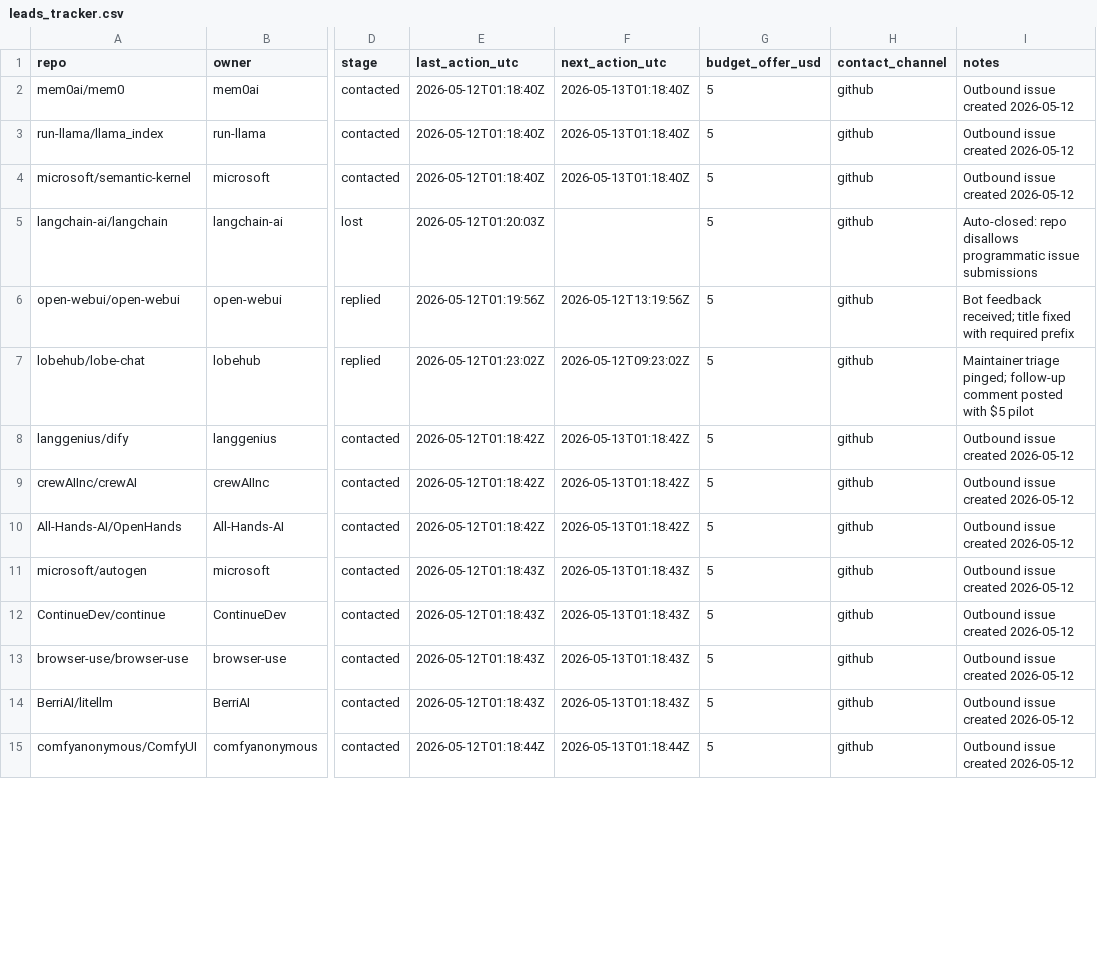
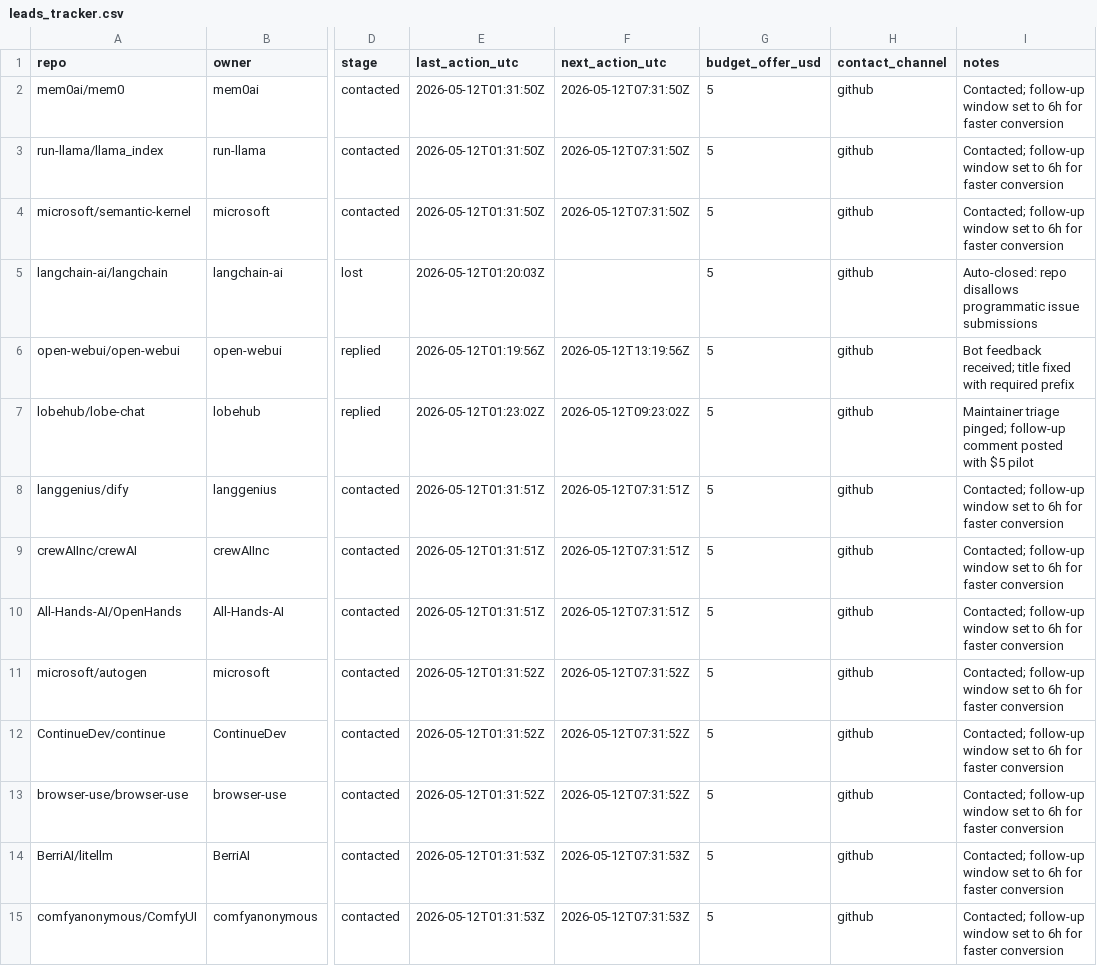
Before and after one commit to hieuchaydi/MemoryFeed, a CSV file: tools/monetization/leads_tracker.csv, drawn as a sheet; only a part is shown, gaps mark what is left out; the diff covers the shown part only; the diff names each change by its address in the sheet, - before the commit and + after, or states it on an @@ line.

Commit message:
Expand outbound wave with new targets and refresh lead follow-up windows

```diff
--- a/tools/monetization/leads_tracker.csv
+++ b/tools/monetization/leads_tracker.csv
-E2:E4 (last_action_utc): 2026-05-12T01:18:40Z
+E2:E4 (last_action_utc): 2026-05-12T01:31:50Z
-F2:F4 (next_action_utc): 2026-05-13T01:18:40Z
+F2:F4 (next_action_utc): 2026-05-12T07:31:50Z
-I2:I4 (notes): Outbound issue created 2026-05-12
+I2:I4 (notes): Contacted; follow-up window set to 6h for faster conversion
-E8:E10 (last_action_utc): 2026-05-12T01:18:42Z
+E8:E10 (last_action_utc): 2026-05-12T01:31:51Z
-F8:F10 (next_action_utc): 2026-05-13T01:18:42Z
+F8:F10 (next_action_utc): 2026-05-12T07:31:51Z
-I8:I15 (notes): Outbound issue created 2026-05-12
+I8:I15 (notes): Contacted; follow-up window set to 6h for faster conversion
-E11:E13 (last_action_utc): 2026-05-12T01:18:43Z
+E11:E13 (last_action_utc): 2026-05-12T01:31:52Z
-F11:F13 (next_action_utc): 2026-05-13T01:18:43Z
+F11:F13 (next_action_utc): 2026-05-12T07:31:52Z
-E14 (last_action_utc): 2026-05-12T01:18:43Z
+E14 (last_action_utc): 2026-05-12T01:31:53Z
-F14 (next_action_utc): 2026-05-13T01:18:43Z
+F14 (next_action_utc): 2026-05-12T07:31:53Z
-E15 (last_action_utc): 2026-05-12T01:18:44Z
+E15 (last_action_utc): 2026-05-12T01:31:53Z
-F15 (next_action_utc): 2026-05-13T01:18:44Z
+F15 (next_action_utc): 2026-05-12T07:31:53Z
```
Also changed, not shown: 12 added rows and 9 edited cells elsewhere in this file, 2 other files.
